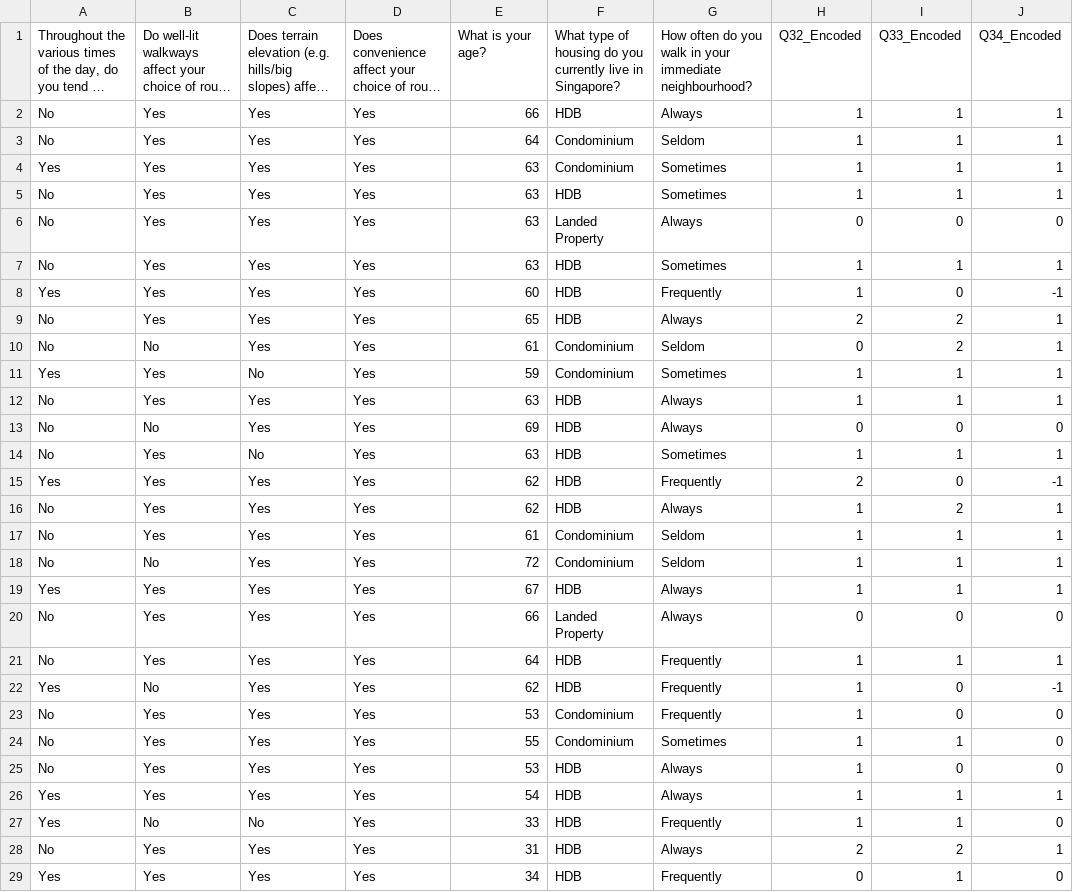
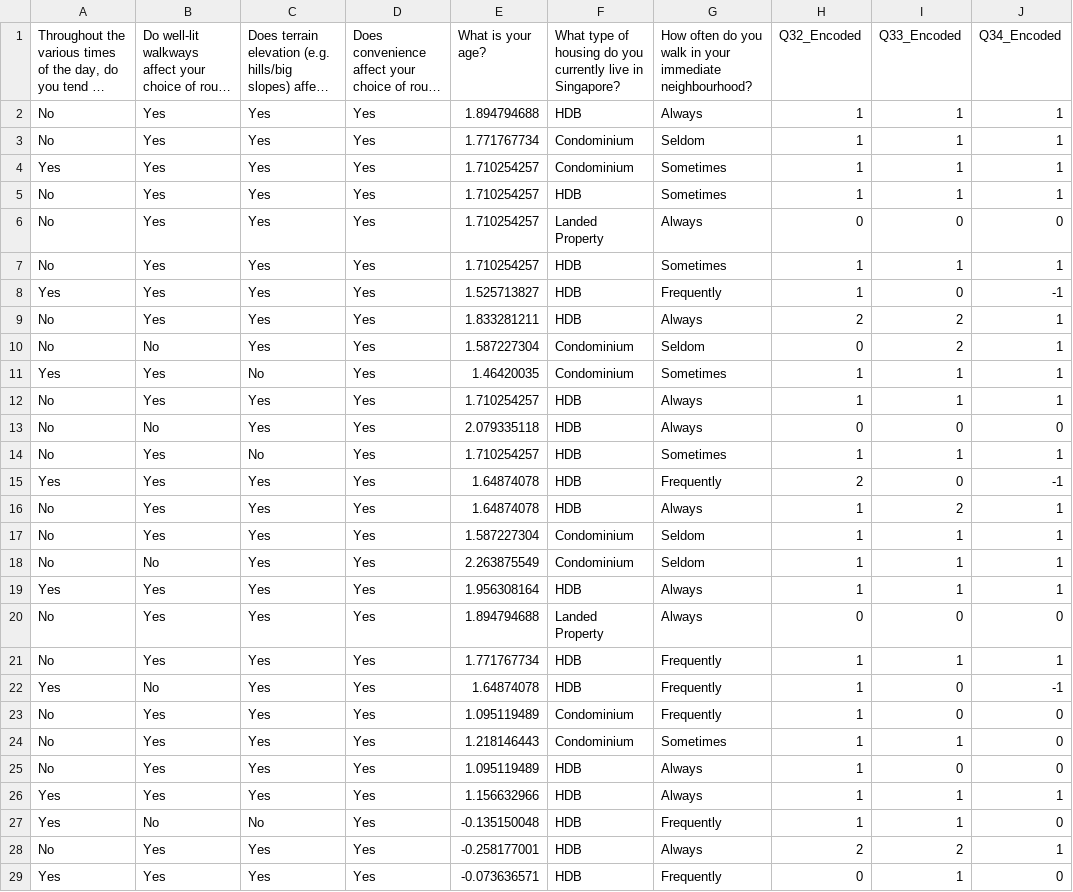
Before and after one commit to stars1799/FYP_New, a CSV file: FYP_Shiny/Shiny_FYP/Shiny_Alvin/LR_Data.csv, drawn as a sheet; only a part is shown; long unchanged cells end in …; the diff covers the shown part only; the diff names each change by its address in the sheet, - before the commit and + after, or states it on an @@ line.

Commit message:
Scaling to age in LR, adjust tableau dashboard width adde geo ana key insight 3

```diff
--- a/FYP_Shiny/Shiny_FYP/Shiny_Alvin/LR_Data.csv
+++ b/FYP_Shiny/Shiny_FYP/Shiny_Alvin/LR_Data.csv
-E2: 66
+E2: 1.894794688
-E3: 64
+E3: 1.771767734
-E4:E7: 63
+E4:E7: 1.710254257
-E8: 60
+E8: 1.525713827
-E9: 65
+E9: 1.833281211
-E10: 61
+E10: 1.587227304
-E11: 59
+E11: 1.46420035
-E12: 63
+E12: 1.710254257
-E13: 69
+E13: 2.079335118
-E14: 63
+E14: 1.710254257
-E15:E16: 62
+E15:E16: 1.64874078
-E17: 61
+E17: 1.587227304
-E18: 72
+E18: 2.263875549
-E19: 67
+E19: 1.956308164
-E20: 66
+E20: 1.894794688
-E21: 64
+E21: 1.771767734
-E22: 62
+E22: 1.64874078
-E23: 53
+E23: 1.095119489
-E24: 55
+E24: 1.218146443
-E25: 53
+E25: 1.095119489
-E26: 54
+E26: 1.156632966
-E27: 33
+E27: -0.135150048
-E28: 31
+E28: -0.258177001
-E29: 34
+E29: -0.073636571
```
Also changed, not shown: 109 edited cells elsewhere in this file, 9 other files.
